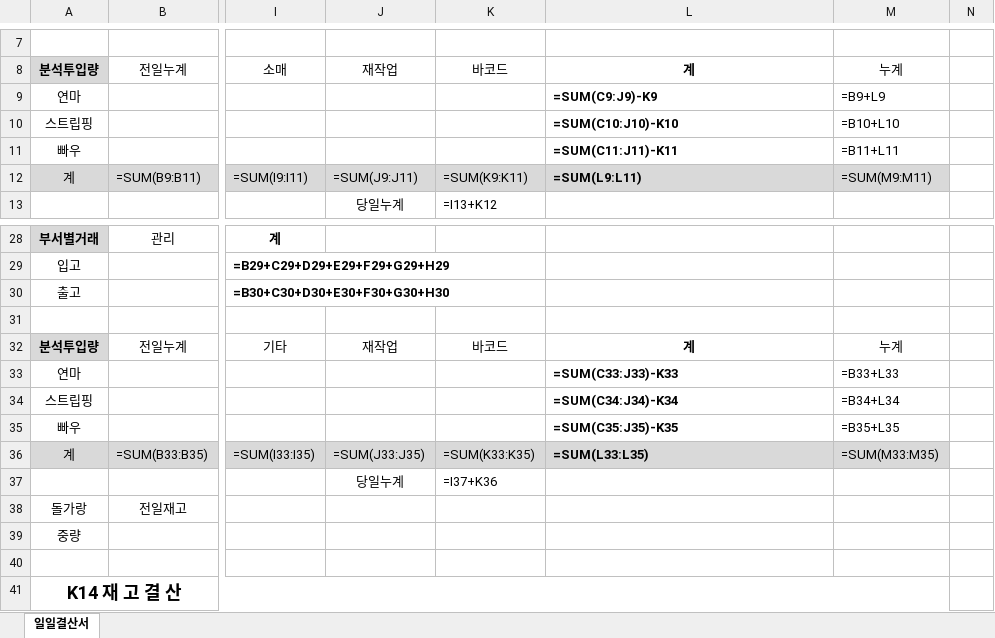
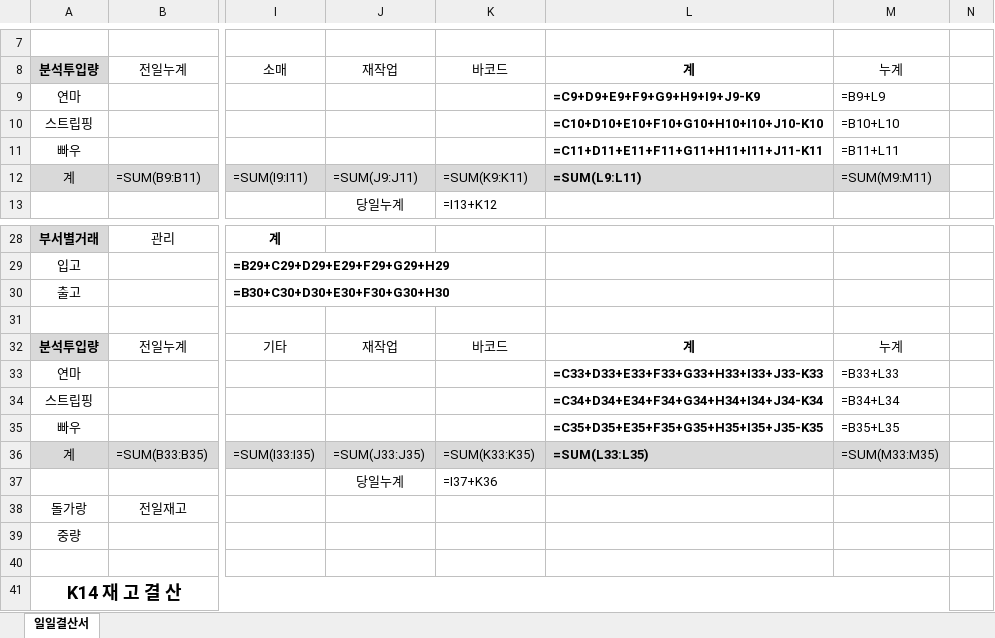
Before and after one commit to fussycats2/dsqc, an Excel workbook: templates/품질결산서.xlsm, sheet 일일결산서, drawn as a sheet; only a part is shown, gaps mark what is left out; values as stored, in another font and other column widths than the file's, no borders; formulas are shown in place of their values; charts and pictures not drawn; the diff names each change by its address in the sheet, - before the commit and + after, or states it on an @@ line.

```diff
--- a/templates/품질결산서.xlsm (sheet 일일결산서)
+++ b/templates/품질결산서.xlsm (sheet 일일결산서)
-L9: =SUM(C9:J9)-K9
+L9: =C9+D9+E9+F9+G9+H9+I9+J9-K9
-L10: =SUM(C10:J10)-K10
+L10: =C10+D10+E10+F10+G10+H10+I10+J10-K10
-L11: =SUM(C11:J11)-K11
+L11: =C11+D11+E11+F11+G11+H11+I11+J11-K11
-L33: =SUM(C33:J33)-K33
+L33: =C33+D33+E33+F33+G33+H33+I33+J33-K33
-L34: =SUM(C34:J34)-K34
+L34: =C34+D34+E34+F34+G34+H34+I34+J34-K34
-L35: =SUM(C35:J35)-K35
+L35: =C35+D35+E35+F35+G35+H35+I35+J35-K35
```
Also changed, not shown: web/templates/품질결산서.xlsm.
